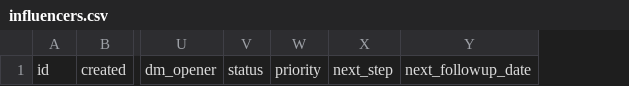
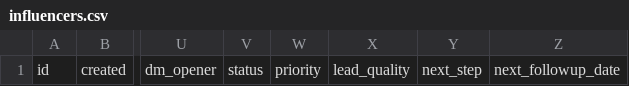
Before and after one commit to mrbot-qrlife/qrlife-web, a CSV file: outbound/crm/influencers.csv, drawn as a sheet; only a part is shown, gaps mark what is left out; the diff names each change by its address in the sheet, - before the commit and + after, or states it on an @@ line.

Commit message:
Add lead_quality column to CRM (share source of truth)

```diff
--- a/outbound/crm/influencers.csv
+++ b/outbound/crm/influencers.csv
+column X, row 1: lead_quality
```
Also changed, not shown: 1 other file.
